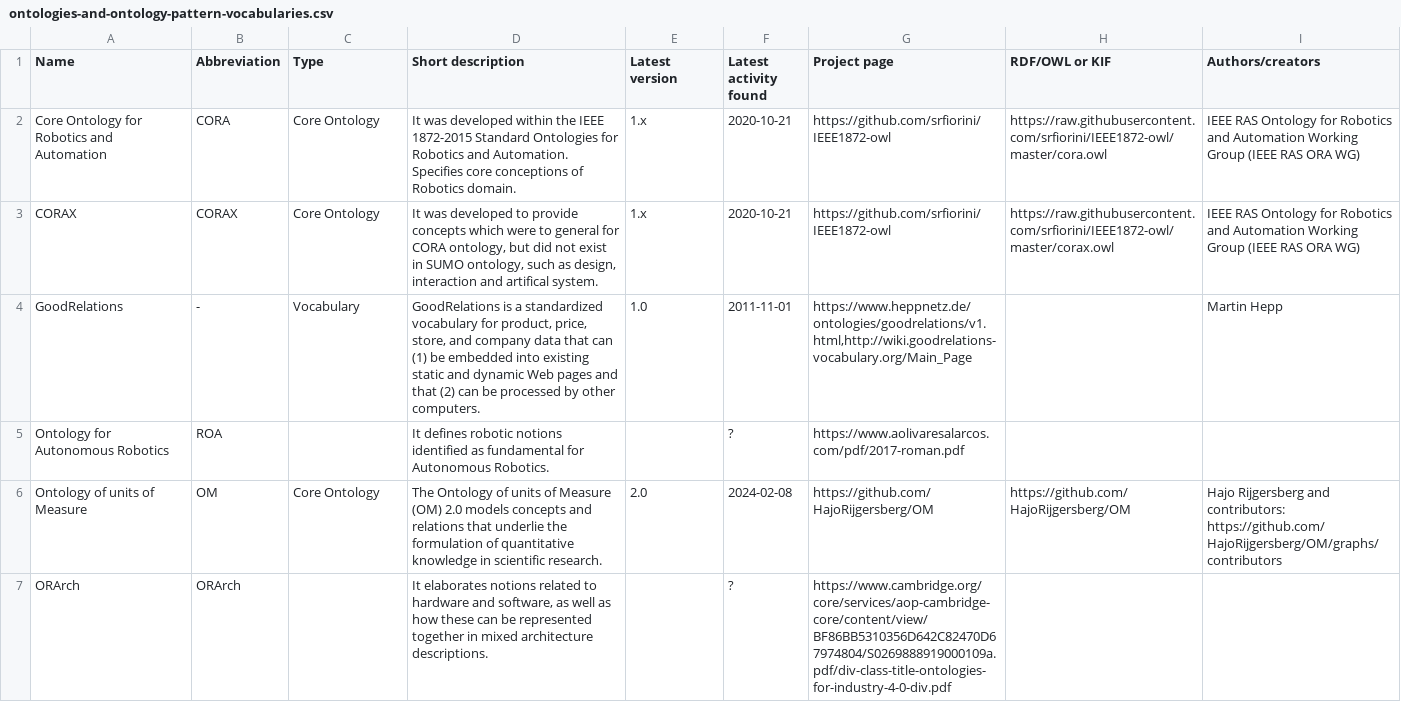
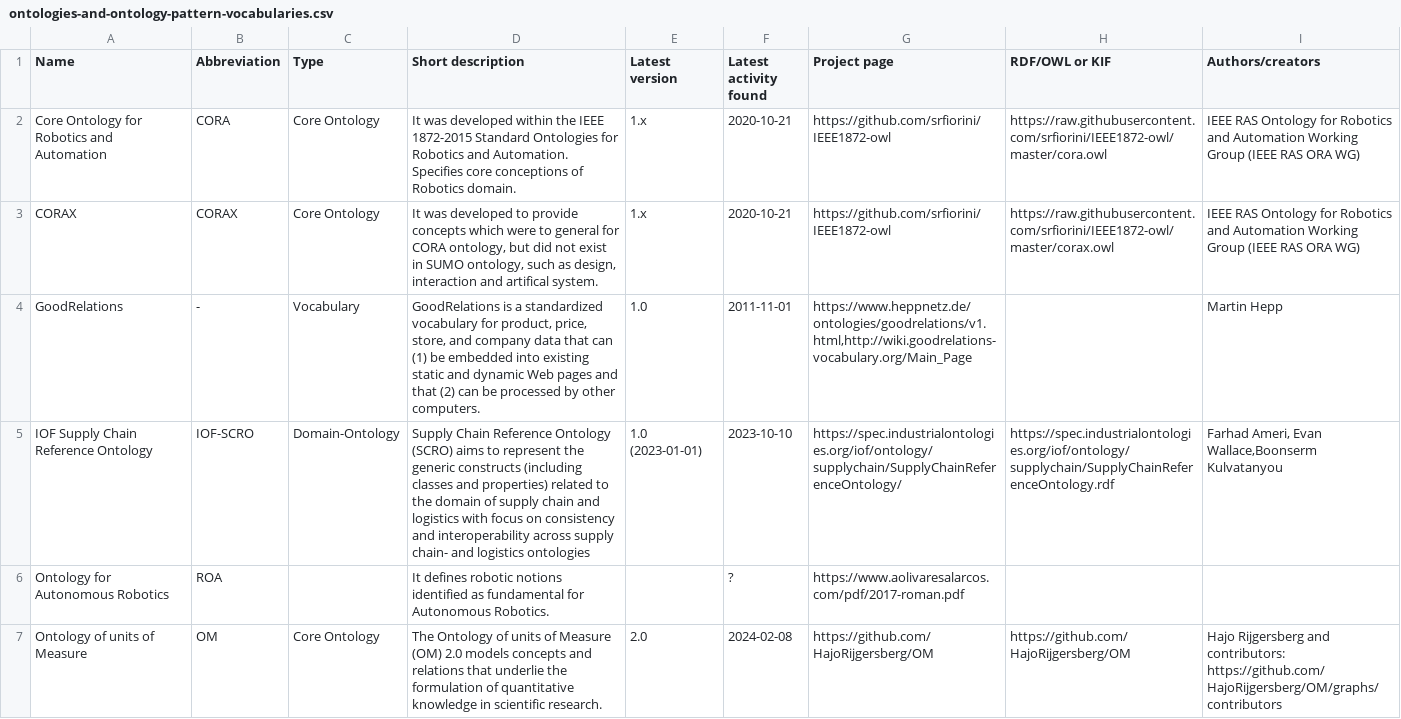
Before and after one commit to k00ni/manufacturing-industry-ontology-list, a CSV file: ontologies-and-ontology-pattern-vocabularies.csv, drawn as a sheet; only a part is shown; the shorter side is filled out with more unchanged rows.

Commit message:
IOF Supply Chain Reference Ontology (#2)
* * text for IOF-SCRO, bib entries
* entry for IOF SCRO in csv

* * re-saved csv (structure in excel seems in order)

* * test commit (libre office)

* * added

* * corrected list order

* # reformulated text passages for better expression
# added citation and reformulated text part to fit citation

* aligned CSV file to fit original state (+ new entry)

* removed obsolete names by IOF entry

* refined IOF SCRO entry: removed trailing/obsolete whitespaces

* refined ontology description

* Update paper.bib

* added BFO reference

* Update ontologies-and-ontology-pattern-vocabularies.csv

* Update paper.bib

* fixed cite to ameri2020towards

* use more stable link to OWL file

* paper.tex: small rework of ontology part

---------

Co-authored-by: parok <paul-robert.kaestner@imise.uni-leipzig.de>
Co-authored-by: Konrad Abicht <hi@inspirito.de>

```diff
--- a/ontologies-and-ontology-pattern-vocabularies.csv
+++ b/ontologies-and-ontology-pattern-vocabularies.csv
@@ -4,2 +4,3 @@ CORAX,CORAX,Core Ontology,"It was developed to provide concepts which were to ge
 GoodRelations,-,Vocabulary,"GoodRelations is a standardized vocabulary for product, price, store, and company data that can (1) be embedded into existing static and dynamic Web pages and that (2) can be processed by other computers.",1.0,2011-11-01,"https://www.heppnetz.de/ontologies/goodrelations/v1.html,http://wiki.goodrelations-vocabulary.org/Main_Page",,Martin Hepp
+IOF Supply Chain Reference Ontology,IOF-SCRO,Domain-Ontology,Supply Chain Reference Ontology (SCRO) aims to represent the generic constructs (including classes and properties) related to the domain of supply chain and logistics with focus on consistency and interoperability across supply chain- and logistics ontologies,1.0 (2023-01-01),2023-10-10,https://spec.industrialontologies.org/iof/ontology/supplychain/SupplyChainReferenceOntology/,https://spec.industrialontologies.org/iof/ontology/supplychain/SupplyChainReferenceOntology.rdf,"Farhad Ameri, Evan Wallace,Boonserm Kulvatanyou"
 Ontology for Autonomous Robotics,ROA,,It defines robotic notions identified as fundamental for Autonomous Robotics.,,?,https://www.aolivaresalarcos.com/pdf/2017-roman.pdf,,
```
Also changed, not shown: 2 other files.
